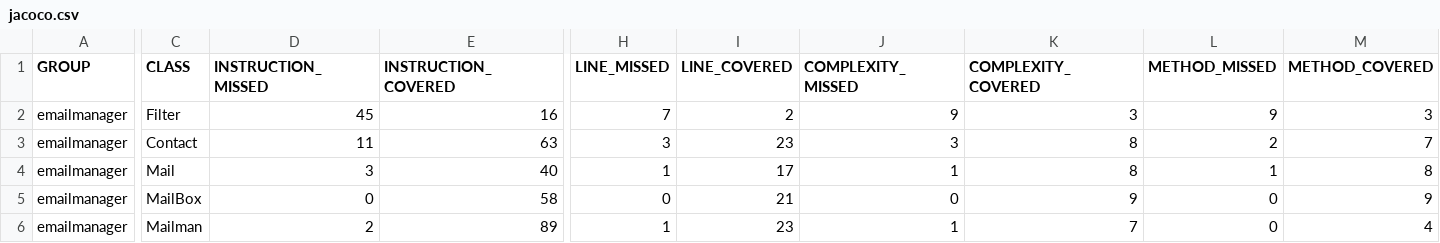
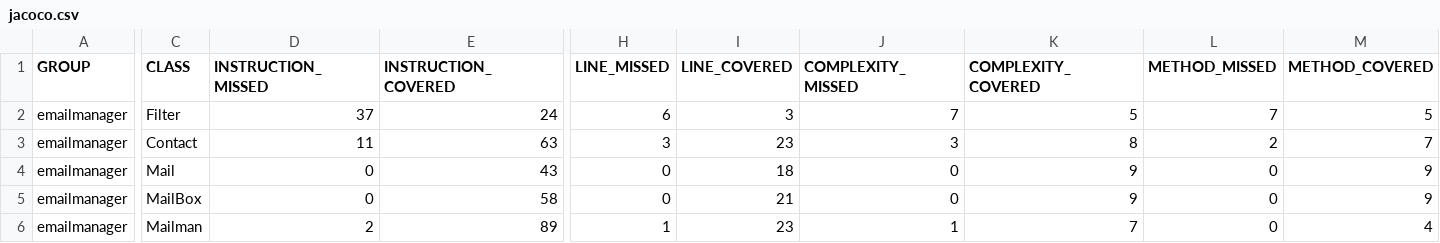
Before and after one commit to gmartineza/emailManager, a CSV file: target/my-reports/jacoco.csv, drawn as a sheet; only a part is shown, gaps mark what is left out; the diff names each change by its address in the sheet, - before the commit and + after, or states it on an @@ line.

```diff
--- a/target/my-reports/jacoco.csv
+++ b/target/my-reports/jacoco.csv
-D2 (INSTRUCTION_MISSED): 45
+D2 (INSTRUCTION_MISSED): 37
-E2 (INSTRUCTION_COVERED): 16
+E2 (INSTRUCTION_COVERED): 24
-H2 (LINE_MISSED): 7
+H2 (LINE_MISSED): 6
-I2 (LINE_COVERED): 2
+I2 (LINE_COVERED): 3
-J2 (COMPLEXITY_MISSED): 9
+J2 (COMPLEXITY_MISSED): 7
-K2 (COMPLEXITY_COVERED): 3
+K2 (COMPLEXITY_COVERED): 5
-L2 (METHOD_MISSED): 9
+L2 (METHOD_MISSED): 7
-M2 (METHOD_COVERED): 3
+M2 (METHOD_COVERED): 5
-D4 (INSTRUCTION_MISSED): 3
+D4 (INSTRUCTION_MISSED): 0
-E4 (INSTRUCTION_COVERED): 40
+E4 (INSTRUCTION_COVERED): 43
-H4 (LINE_MISSED): 1
+H4 (LINE_MISSED): 0
-I4 (LINE_COVERED): 17
+I4 (LINE_COVERED): 18
-J4 (COMPLEXITY_MISSED): 1
+J4 (COMPLEXITY_MISSED): 0
-K4 (COMPLEXITY_COVERED): 8
+K4 (COMPLEXITY_COVERED): 9
-L4 (METHOD_MISSED): 1
+L4 (METHOD_MISSED): 0
-M4 (METHOD_COVERED): 8
+M4 (METHOD_COVERED): 9
```
Also changed, not shown: 24 other files.
